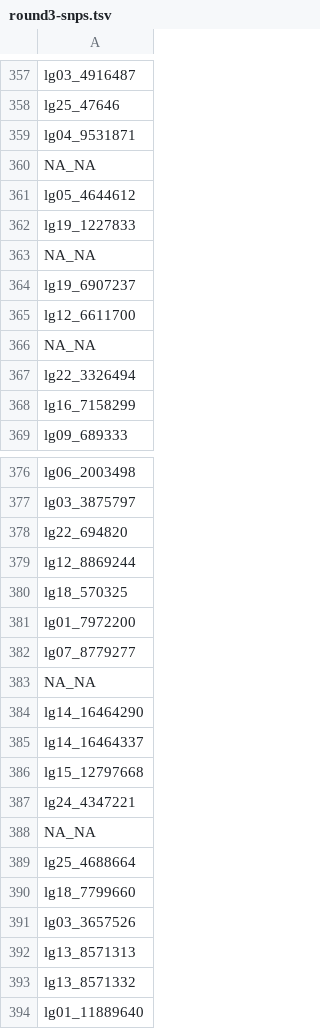
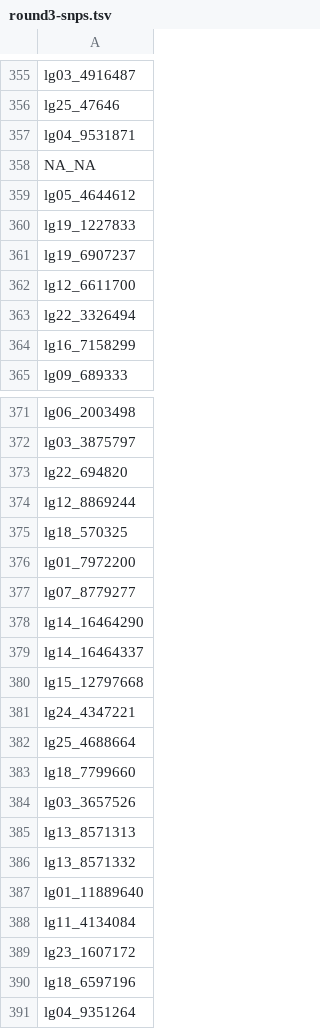
Before and after one commit to MacCampbell/dsm-genotyping, a TSV file: meta/round3-snps.tsv, drawn as a sheet; only a part is shown, gaps mark what is left out; the shorter side is filled out with more unchanged rows; the diff covers the shown part only.

```diff
--- a/meta/round3-snps.tsv
+++ b/meta/round3-snps.tsv
@@ -362,6 +360,4 @@ lg05_4644612
 lg19_1227833
-NA_NA
 lg19_6907237
 lg12_6611700
-NA_NA
 lg22_3326494
@@ -382,3 +377,2 @@ lg01_7972200
 lg07_8779277
-NA_NA
 lg14_16464290
@@ -387,3 +381,2 @@ lg15_12797668
 lg24_4347221
-NA_NA
 lg25_4688664
```
Also changed, not shown: 9 removed rows elsewhere in this file.
